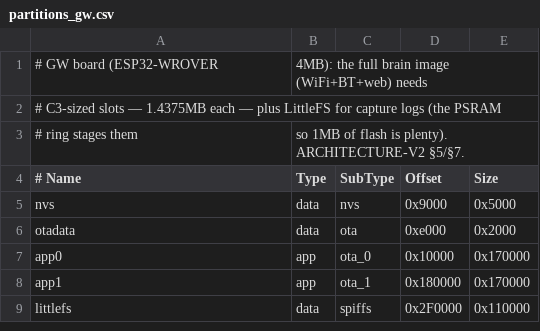
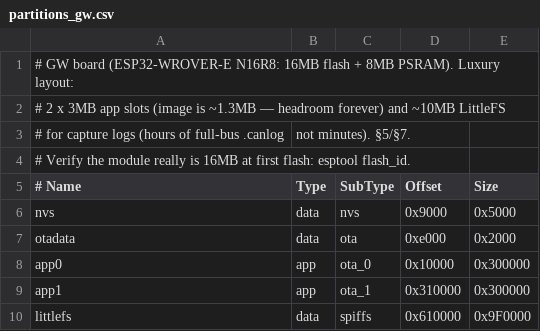
Before and after one commit to Barbedx/MeganeCAN, a CSV file: partitions_gw.csv, drawn as a sheet.

```diff
--- a/partitions_gw.csv
+++ b/partitions_gw.csv
@@ -1,4 +1,5 @@
-# GW board (ESP32-WROVER, 4MB): the full brain image (WiFi+BT+web) needs
-# C3-sized slots — 1.4375MB each — plus LittleFS for capture logs (the PSRAM
-# ring stages them, so 1MB of flash is plenty). ARCHITECTURE-V2 §5/§7.
+# GW board (ESP32-WROVER-E N16R8: 16MB flash + 8MB PSRAM). Luxury layout:
+# 2 x 3MB app slots (image is ~1.3MB — headroom forever) and ~10MB LittleFS
+# for capture logs (hours of full-bus .canlog, not minutes). §5/§7.
+# Verify the module really is 16MB at first flash: esptool flash_id.
 # Name,     Type, SubType, Offset,   Size
@@ -6,4 +7,4 @@ nvs,        data, nvs,     0x9000,   0x5000
 otadata,    data, ota,     0xe000,   0x2000
-app0,       app,  ota_0,   0x10000,  0x170000
-app1,       app,  ota_1,   0x180000, 0x170000
-littlefs,   data, spiffs,  0x2F0000, 0x110000
+app0,       app,  ota_0,   0x10000,  0x300000
+app1,       app,  ota_1,   0x310000, 0x300000
+littlefs,   data, spiffs,  0x610000, 0x9F0000
```
Also changed, not shown: 2 other files.
